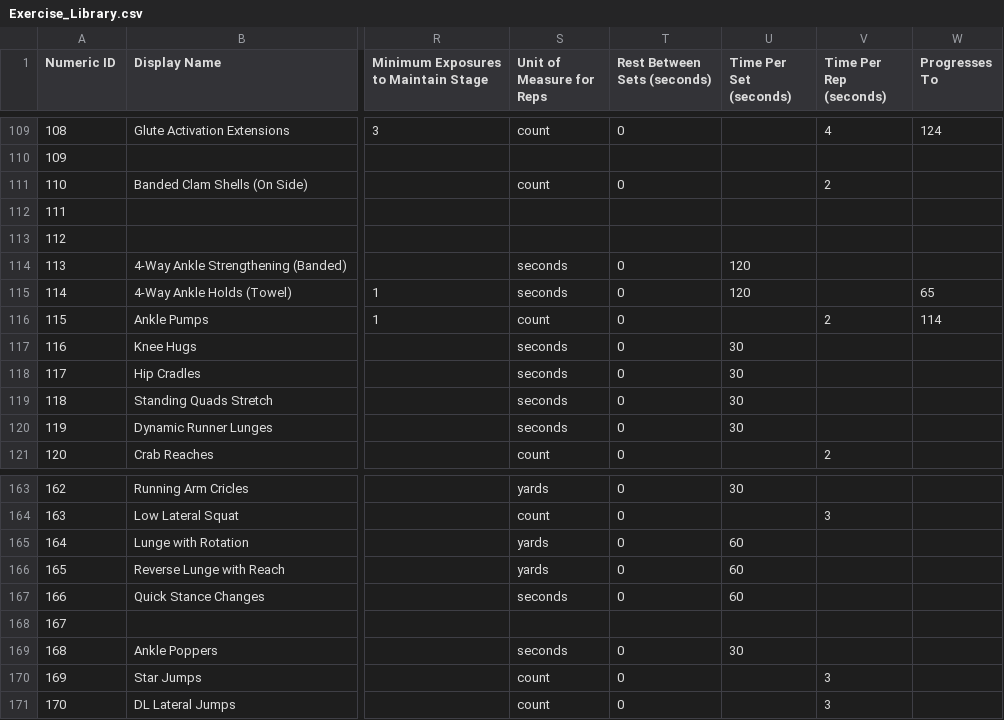
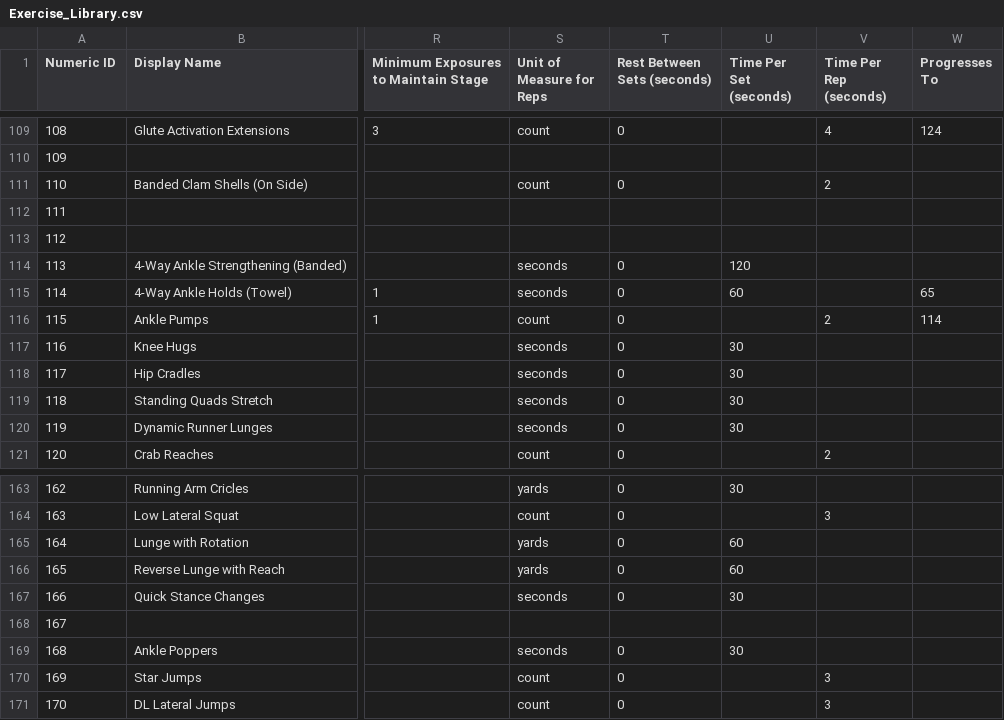
Before and after one commit to biometrixtech/plans, a CSV file: database/Exercise_Library.csv, drawn as a sheet; only a part is shown, gaps mark what is left out; the diff covers the shown part only; the diff names each change by its address in the sheet, - before the commit and + after, or states it on an @@ line.

```diff
--- a/database/Exercise_Library.csv
+++ b/database/Exercise_Library.csv
-U115 (Time Per Set (seconds)): 120
+U115 (Time Per Set (seconds)): 60
-U167 (Time Per Set (seconds)): 60
+U167 (Time Per Set (seconds)): 30
```
Also changed, not shown: 18 edited cells elsewhere in this file, database/Exercise_Descriptions.tsv.
